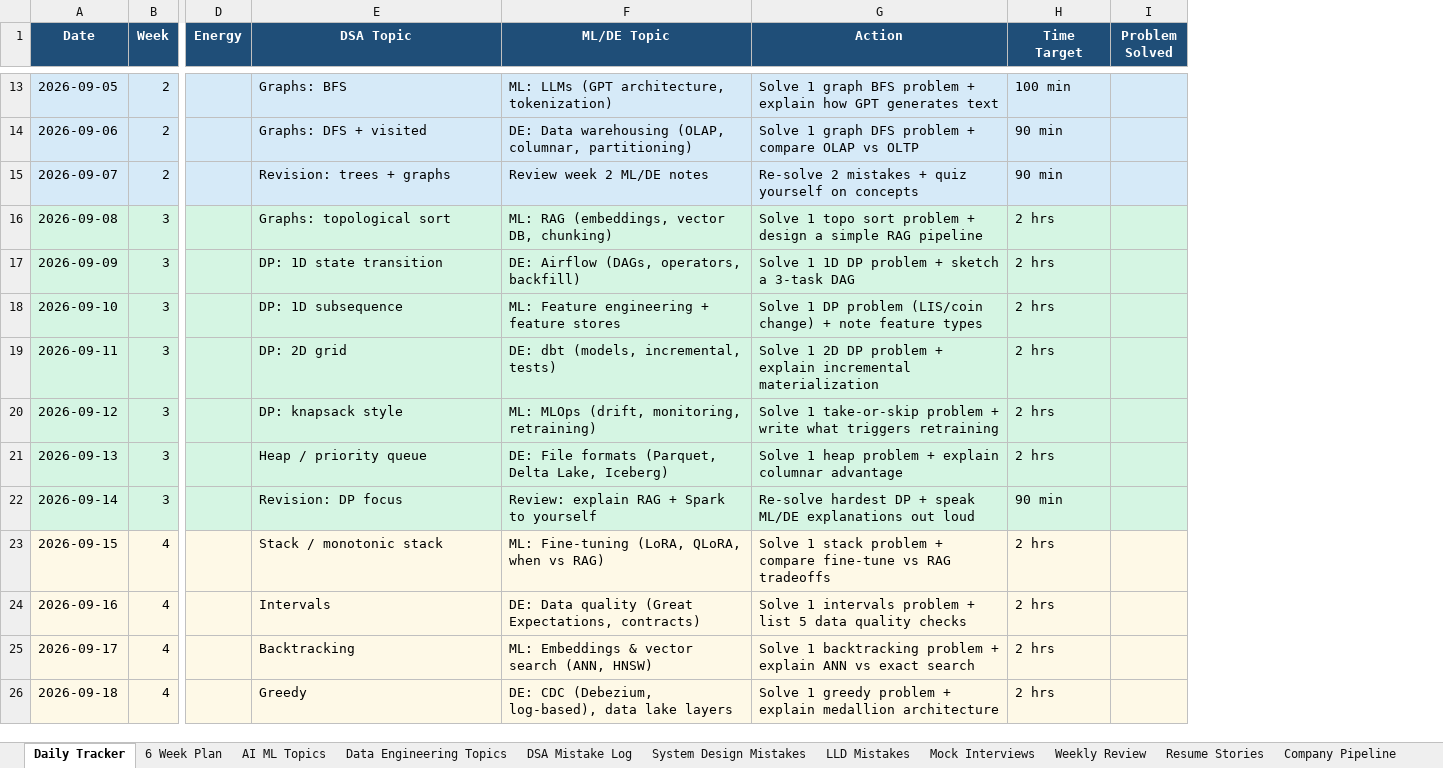
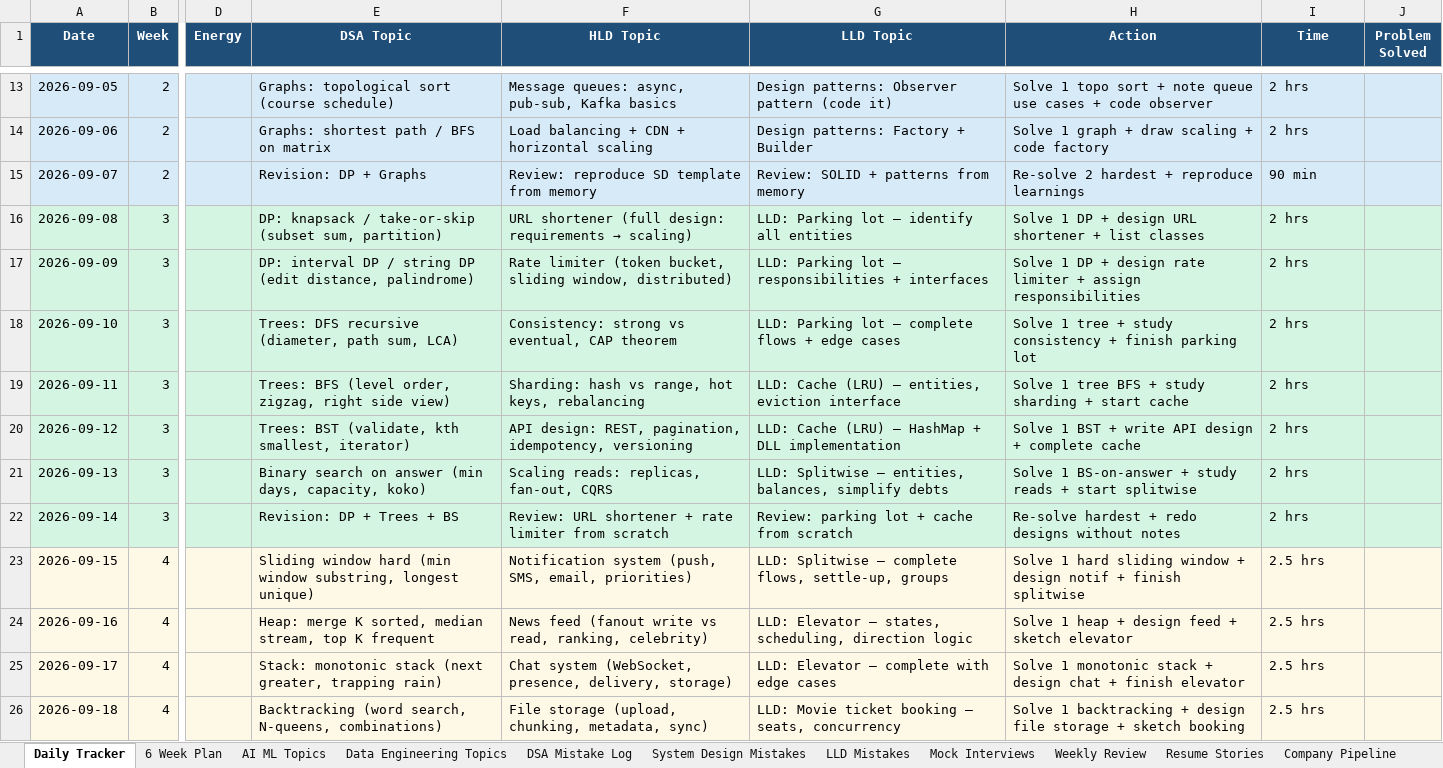
Before and after one commit to csekankan/prep, an Excel workbook: prpe-nov.xlsx, sheet Daily Tracker, drawn as a sheet; only a part is shown, gaps mark what is left out; values as stored, in another font and other column widths than the file's, no borders; removed rows and columns are numbered as before the commit, all else as after; the diff covers the shown part only; the diff names each change by its address in the sheet, - before the commit and + after, or states it on an @@ line.

Commit message:
Add files via upload

```diff
--- a/prpe-nov.xlsx (sheet Daily Tracker)
+++ b/prpe-nov.xlsx (sheet Daily Tracker)
-column F (ML/DE Topic), rows 13-26: ML: LLMs (GPT architecture, tokenization) | DE: Data warehousing (OLAP, columnar, partitioning) | Review week 2 ML/DE notes | ML: RAG (embeddings, vector DB, chunking) | DE: Airflow (DAGs, operators, backfill) | ML: Feature engineering + feature stores | DE: dbt (models, incremental, tests) | ML: MLOps (drift, monitoring, retraining) | DE: File formats (Parquet, Delta Lake, Iceberg) | Review: explain RAG + Spark to yourself | ML: Fine-tuning (LoRA, QLoRA, when vs RAG) | DE: Data quality (Great Expectations, contracts) | ML: Embeddings & vector search (ANN, HNSW) | DE: CDC (Debezium, log-based), data lake layers
+column F (HLD Topic), rows 13-26: Message queues: async, pub-sub, Kafka basics | Load balancing + CDN + horizontal scaling | Review: reproduce SD template from memory | URL shortener (full design: requirements → scaling) | Rate limiter (token bucket, sliding window, distributed) | Consistency: strong vs eventual, CAP theorem | Sharding: hash vs range, hot keys, rebalancing | API design: REST, pagination, idempotency, versioning | Scaling reads: replicas, fan-out, CQRS | Review: URL shortener + rate limiter from scratch | Notification system (push, SMS, email, priorities) | News feed (fanout write vs read, ranking, celebrity) | Chat system (WebSocket, presence, delivery, storage) | File storage (upload, chunking, metadata, sync)
+column G (LLD Topic), rows 13-26: Design patterns: Observer pattern (code it) | Design patterns: Factory + Builder | Review: SOLID + patterns from memory | LLD: Parking lot — identify all entities | LLD: Parking lot — responsibilities + interfaces | LLD: Parking lot — complete flows + edge cases | LLD: Cache (LRU) — entities, eviction interface | LLD: Cache (LRU) — HashMap + DLL implementation | LLD: Splitwise — entities, balances, simplify debts | Review: parking lot + cache from scratch | LLD: Splitwise — complete flows, settle-up, groups | LLD: Elevator — states, scheduling, direction logic | LLD: Elevator — complete with edge cases | LLD: Movie ticket booking — seats, concurrency
-I1: Time Target
+I1: Time
-E13 (DSA Topic): Graphs: BFS
+E13 (DSA Topic): Graphs: topological sort (course schedule)
-H13 (Action): Solve 1 graph BFS problem + explain how GPT generates text
+H13 (Action): Solve 1 topo sort + note queue use cases + code observer
-I13 (Time): 100 min
+I13 (Time): 2 hrs
-E14 (DSA Topic): Graphs: DFS + visited
+E14 (DSA Topic): Graphs: shortest path / BFS on matrix
-H14 (Action): …1 graph DFS problem + compare OLAP vs OLTP
+H14 (Action): …1 graph + draw scaling + code factory
-I14 (Time): 90 min
+I14 (Time): 2 hrs
-E15 (DSA Topic): Revision: trees + graphs
+E15 (DSA Topic): Revision: DP + Graphs
-H15 (Action): Re-solve 2 mistakes + quiz yourself on concepts
+H15 (Action): Re-solve 2 hardest + reproduce learnings
-E16 (DSA Topic): Graphs: topological sort
+E16 (DSA Topic): DP: knapsack / take-or-skip (subset sum, partition)
-H16 (Action): Solve 1 topo sort problem + design a simple RAG pipeline
+H16 (Action): Solve 1 DP + design URL shortener + list classes
-E17 (DSA Topic): DP: 1D state transition
+E17 (DSA Topic): DP: interval DP / string DP (edit distance, palindrome)
-H17 (Action): Solve 1 1D DP problem + sketch a 3-task DAG
+H17 (Action): Solve 1 DP + design rate limiter + assign responsibilities
-E18 (DSA Topic): DP: 1D subsequence
+E18 (DSA Topic): Trees: DFS recursive (diameter, path sum, LCA)
-H18 (Action): Solve 1 DP problem (LIS/coin change) + note feature types
+H18 (Action): Solve 1 tree + study consistency + finish parking lot
-E19 (DSA Topic): DP: 2D grid
+E19 (DSA Topic): Trees: BFS (level order, zigzag, right side view)
-H19 (Action): Solve 1 2D DP problem + explain incremental materialization
+H19 (Action): Solve 1 tree BFS + study sharding + start cache
-E20 (DSA Topic): DP: knapsack style
+E20 (DSA Topic): Trees: BST (validate, kth smallest, iterator)
-H20 (Action): Solve 1 take-or-skip problem + write what triggers retraining
+H20 (Action): Solve 1 BST + write API design + complete cache
-E21 (DSA Topic): Heap / priority queue
+E21 (DSA Topic): Binary search on answer (min days, capacity, koko)
-H21 (Action): Solve 1 heap problem + explain columnar advantage
+H21 (Action): Solve 1 BS-on-answer + study reads + start splitwise
-E22 (DSA Topic): Revision: DP focus
+E22 (DSA Topic): Revision: DP + Trees + BS
-H22 (Action): Re-solve hardest DP + speak ML/DE explanations out loud
+H22 (Action): Re-solve hardest + redo designs without notes
-I22 (Time): 90 min
+I22 (Time): 2 hrs
-E23 (DSA Topic): Stack / monotonic stack
+E23 (DSA Topic): Sliding window hard (min window substring, longest unique)
-H23 (Action): Solve 1 stack problem + compare fine-tune vs RAG tradeoffs
+H23 (Action): Solve 1 hard sliding window + design notif + finish splitwise
-I23:I26 (Time): 2 hrs
+I23:I26 (Time): 2.5 hrs
-E24 (DSA Topic): Intervals
+E24 (DSA Topic): Heap: merge K sorted, median stream, top K frequent
-H24 (Action): Solve 1 intervals problem + list 5 data quality checks
+H24 (Action): Solve 1 heap + design feed + sketch elevator
-E25 (DSA Topic): Backtracking
+E25 (DSA Topic): Stack: monotonic stack (next greater, trapping rain)
-H25 (Action): Solve 1 backtracking problem + explain ANN vs exact search
+H25 (Action): Solve 1 monotonic stack + design chat + finish elevator
-E26 (DSA Topic): Greedy
+E26 (DSA Topic): Backtracking (word search, N-queens, combinations)
-H26 (Action): Solve 1 greedy problem + explain medallion architecture
+H26 (Action): Solve 1 backtracking + design file storage + sketch booking
```
Also changed, not shown: 66 edited cells elsewhere in this sheet, sheet 6 Week Plan, sheet Weekly Review, sheet Readiness Dashboard, sheet README.
